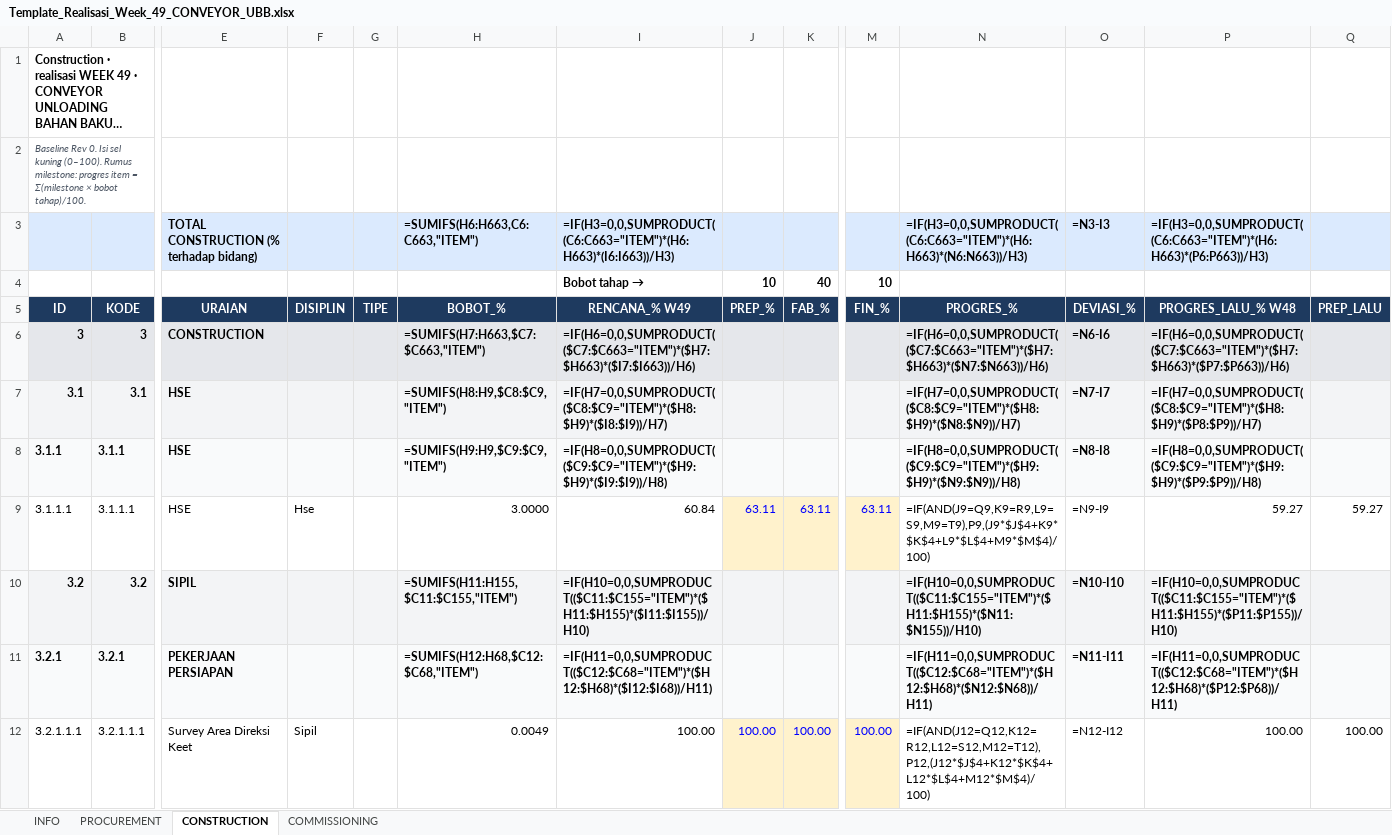
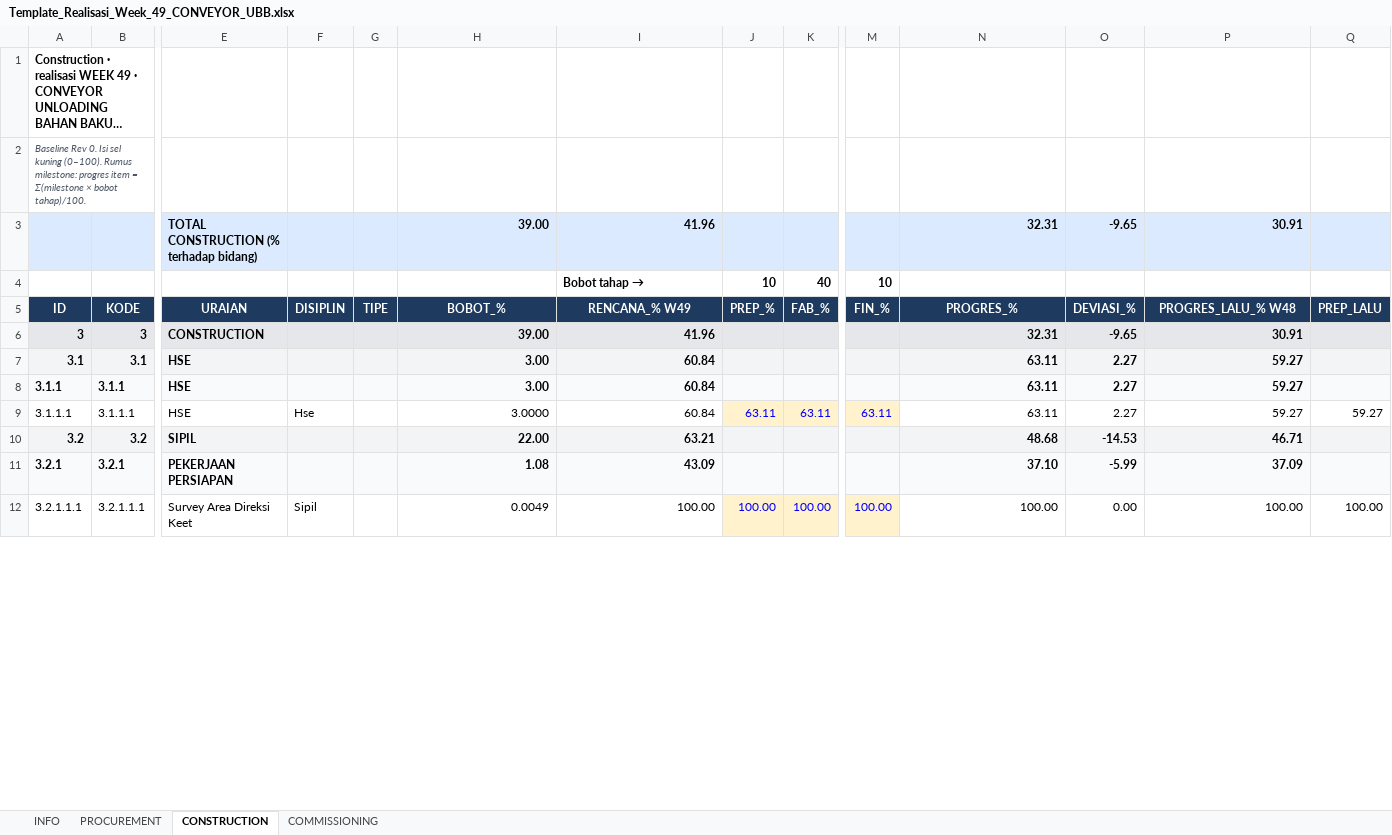
Before and after one commit to mochamadrochman-bot/pmo-web, an Excel workbook: Laporan Weekly Kontraktor/Template_Realisasi_Week_49_CONVEYOR_UBB.xlsx, sheet CONSTRUCTION, drawn as a sheet; only a part is shown, gaps mark what is left out; long unchanged cells end in …; values as stored, in another font and other column widths than the file's, no borders; formulas without a stored value are shown as written; removed rows and columns are numbered as before the commit, all else as after; rows hold the shown columns only; the diff covers the shown part only; the diff names each change by its address in the sheet, - before the commit and + after, or states it on an @@ line.

```diff
--- a/Laporan Weekly Kontraktor/Template_Realisasi_Week_49_CONVEYOR_UBB.xlsx (sheet CONSTRUCTION)
+++ b/Laporan Weekly Kontraktor/Template_Realisasi_Week_49_CONVEYOR_UBB.xlsx (sheet CONSTRUCTION)
-row 3:  |  | TOTAL CONSTRUCTION (% terhadap bidang) |  |  | =SUMIFS(H6:H663,C6:C663,"ITEM") | =IF(H3=0,0,SUMPRODUCT((C6:C663="ITEM")*(H6:H663)*(I6:I663))/H3) |  |  |  | =IF(H3=0,0,SUMPRODUCT((C6:C663="ITEM")*(H6:H663)*(N6:N663))/H3) | =N3-I3 | =IF(H3=0,0,SUMPRODUCT((C6:C663="ITEM")*(H6:H663)*(P6:P663))/H3)
+row 3:  |  | TOTAL CONSTRUCTION (% terhadap bidang) |  |  | 39.00 | 41.96 |  |  |  | 32.31 | -9.65 | 30.91
-H6 (BOBOT_%): =SUMIFS(H7:H663,$C7:$C663,"ITEM")
+H6 (BOBOT_%): 39.00
-I6 (RENCANA_% W49): =IF(H6=0,0,SUMPRODUCT(($C7:$C663="ITEM")*($H7:$H663)*($I7:$I663))/H6)
+I6 (RENCANA_% W49): 41.96
-N6 (PROGRES_%): =IF(H6=0,0,SUMPRODUCT(($C7:$C663="ITEM")*($H7:$H663)*($N7:$N663))/H6)
+N6 (PROGRES_%): 32.31
-O6 (DEVIASI_%): =N6-I6
+O6 (DEVIASI_%): -9.65
-P6 (PROGRES_LALU_% W48): =IF(H6=0,0,SUMPRODUCT(($C7:$C663="ITEM")*($H7:$H663)*($P7:$P663))/H6)
+P6 (PROGRES_LALU_% W48): 30.91
-H7 (BOBOT_%): =SUMIFS(H8:H9,$C8:$C9,"ITEM")
+H7 (BOBOT_%): 3.00
-I7 (RENCANA_% W49): =IF(H7=0,0,SUMPRODUCT(($C8:$C9="ITEM")*($H8:$H9)*($I8:$I9))/H7)
+I7 (RENCANA_% W49): 60.84
-N7 (PROGRES_%): =IF(H7=0,0,SUMPRODUCT(($C8:$C9="ITEM")*($H8:$H9)*($N8:$N9))/H7)
+N7 (PROGRES_%): 63.11
-O7 (DEVIASI_%): =N7-I7
+O7 (DEVIASI_%): 2.27
-P7 (PROGRES_LALU_% W48): =IF(H7=0,0,SUMPRODUCT(($C8:$C9="ITEM")*($H8:$H9)*($P8:$P9))/H7)
+P7 (PROGRES_LALU_% W48): 59.27
-H8 (BOBOT_%): =SUMIFS(H9:H9,$C9:$C9,"ITEM")
+H8 (BOBOT_%): 3.00
-I8 (RENCANA_% W49): =IF(H8=0,0,SUMPRODUCT(($C9:$C9="ITEM")*($H9:$H9)*($I9:$I9))/H8)
+I8 (RENCANA_% W49): 60.84
-N8 (PROGRES_%): =IF(H8=0,0,SUMPRODUCT(($C9:$C9="ITEM")*($H9:$H9)*($N9:$N9))/H8)
+N8 (PROGRES_%): 63.11
-O8 (DEVIASI_%): =N8-I8
+O8 (DEVIASI_%): 2.27
-P8 (PROGRES_LALU_% W48): =IF(H8=0,0,SUMPRODUCT(($C9:$C9="ITEM")*($H9:$H9)*($P9:$P9))/H8)
+P8 (PROGRES_LALU_% W48): 59.27
-N9 (PROGRES_%): =IF(AND(J9=Q9,K9=R9,L9=S9,M9=T9),P9,(J9*$J$4+K9*$K$4+L9*$L$4+M9*$M$4)/100)
+N9 (PROGRES_%): 63.11
-O9 (DEVIASI_%): =N9-I9
+O9 (DEVIASI_%): 2.27
-H10 (BOBOT_%): =SUMIFS(H11:H155,$C11:$C155,"ITEM")
+H10 (BOBOT_%): 22.00
-I10 (RENCANA_% W49): =IF(H10=0,0,SUMPRODUCT(($C11:$C155="ITEM")*($H11:$H155)*($I11:$I155))/H10)
+I10 (RENCANA_% W49): 63.21
-N10 (PROGRES_%): =IF(H10=0,0,SUMPRODUCT(($C11:$C155="ITEM")*($H11:$H155)*($N11:$N155))/H10)
+N10 (PROGRES_%): 48.68
-O10 (DEVIASI_%): =N10-I10
+O10 (DEVIASI_%): -14.53
-P10 (PROGRES_LALU_% W48): =IF(H10=0,0,SUMPRODUCT(($C11:$C155="ITEM")*($H11:$H155)*($P11:$P155))/H10)
+P10 (PROGRES_LALU_% W48): 46.71
-H11 (BOBOT_%): =SUMIFS(H12:H68,$C12:$C68,"ITEM")
+H11 (BOBOT_%): 1.08
-I11 (RENCANA_% W49): =IF(H11=0,0,SUMPRODUCT(($C12:$C68="ITEM")*($H12:$H68)*($I12:$I68))/H11)
+I11 (RENCANA_% W49): 43.09
-N11 (PROGRES_%): =IF(H11=0,0,SUMPRODUCT(($C12:$C68="ITEM")*($H12:$H68)*($N12:$N68))/H11)
+N11 (PROGRES_%): 37.10
-O11 (DEVIASI_%): =N11-I11
+O11 (DEVIASI_%): -5.99
-P11 (PROGRES_LALU_% W48): =IF(H11=0,0,SUMPRODUCT(($C12:$C68="ITEM")*($H12:$H68)*($P12:$P68))/H11)
+P11 (PROGRES_LALU_% W48): 37.09
-N12 (PROGRES_%): =IF(AND(J12=Q12,K12=R12,L12=S12,M12=T12),P12,(J12*$J$4+K12*$K$4+L12*$L$4+M12*$M$4)/100)
+N12 (PROGRES_%): 100.00
-O12 (DEVIASI_%): =N12-I12
+O12 (DEVIASI_%): 0.00
```
Also changed, not shown: 1383 edited cells elsewhere in this sheet, sheet PROCUREMENT, sheet COMMISSIONING, sheet INFO, 6 other files.
